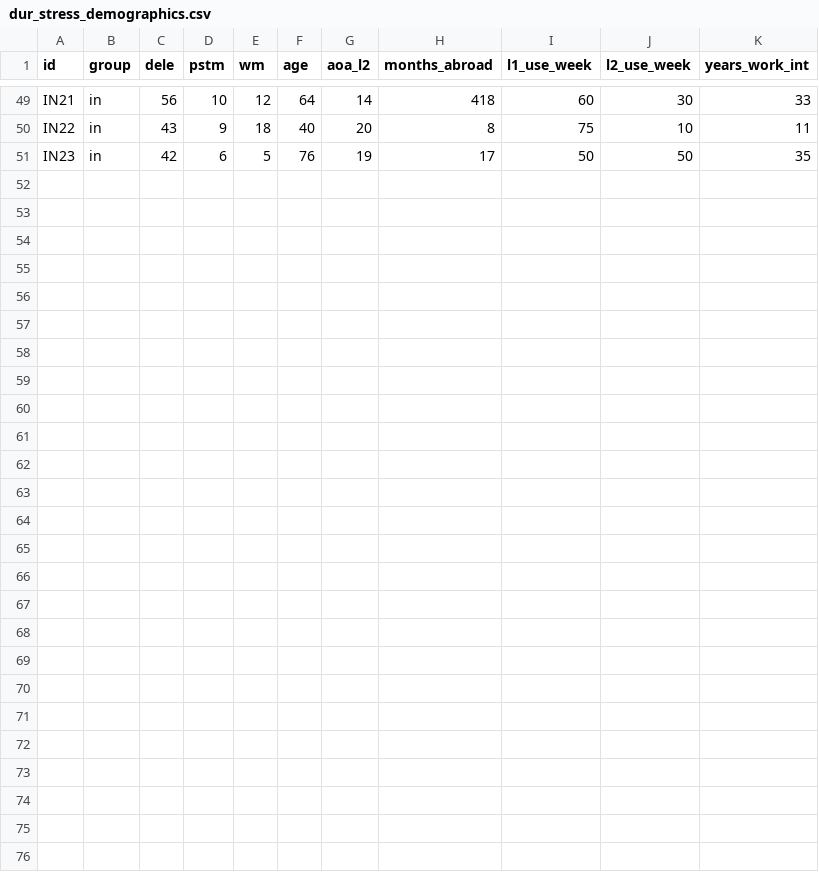
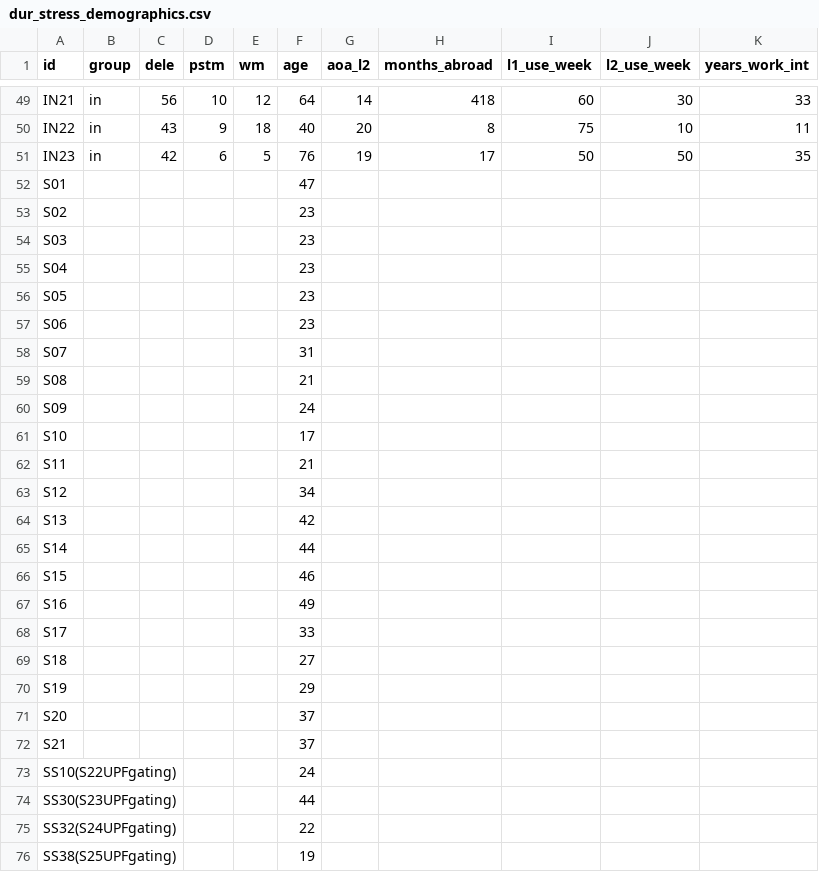
Before and after one commit to jvcasillas/morph_pred, a CSV file: data/raw/dur_stress_demographics.csv, drawn as a sheet; only a part is shown, gaps mark what is left out; the diff names each change by its address in the sheet, - before the commit and + after, or states it on an @@ line.

Commit message:
demographics update

```diff
--- a/data/raw/dur_stress_demographics.csv
+++ b/data/raw/dur_stress_demographics.csv
+row 52: S01 |  |  |  |  | 47
+row 53: S02 |  |  |  |  | 23
+row 54: S03 |  |  |  |  | 23
+row 55: S04 |  |  |  |  | 23
+row 56: S05 |  |  |  |  | 23
+row 57: S06 |  |  |  |  | 23
+row 58: S07 |  |  |  |  | 31
+row 59: S08 |  |  |  |  | 21
+row 60: S09 |  |  |  |  | 24
+row 61: S10 |  |  |  |  | 17
+row 62: S11 |  |  |  |  | 21
+row 63: S12 |  |  |  |  | 34
+row 64: S13 |  |  |  |  | 42
+row 65: S14 |  |  |  |  | 44
+row 66: S15 |  |  |  |  | 46
+row 67: S16 |  |  |  |  | 49
+row 68: S17 |  |  |  |  | 33
+row 69: S18 |  |  |  |  | 27
+row 70: S19 |  |  |  |  | 29
+row 71: S20 |  |  |  |  | 37
+row 72: S21 |  |  |  |  | 37
+row 73: SS10(S22UPFgating) |  |  |  |  | 24
+row 74: SS30(S23UPFgating) |  |  |  |  | 44
+row 75: SS32(S24UPFgating) |  |  |  |  | 22
+row 76: SS38(S25UPFgating) |  |  |  |  | 19
```
Also changed, not shown: 1 other file.
